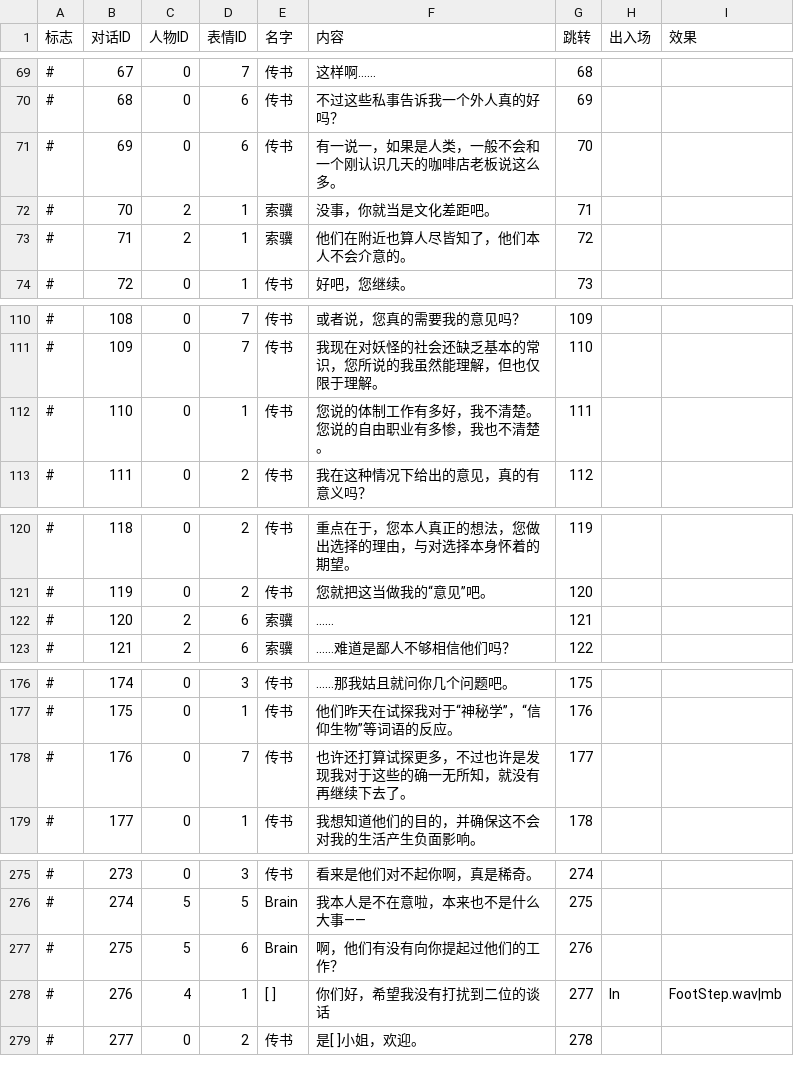
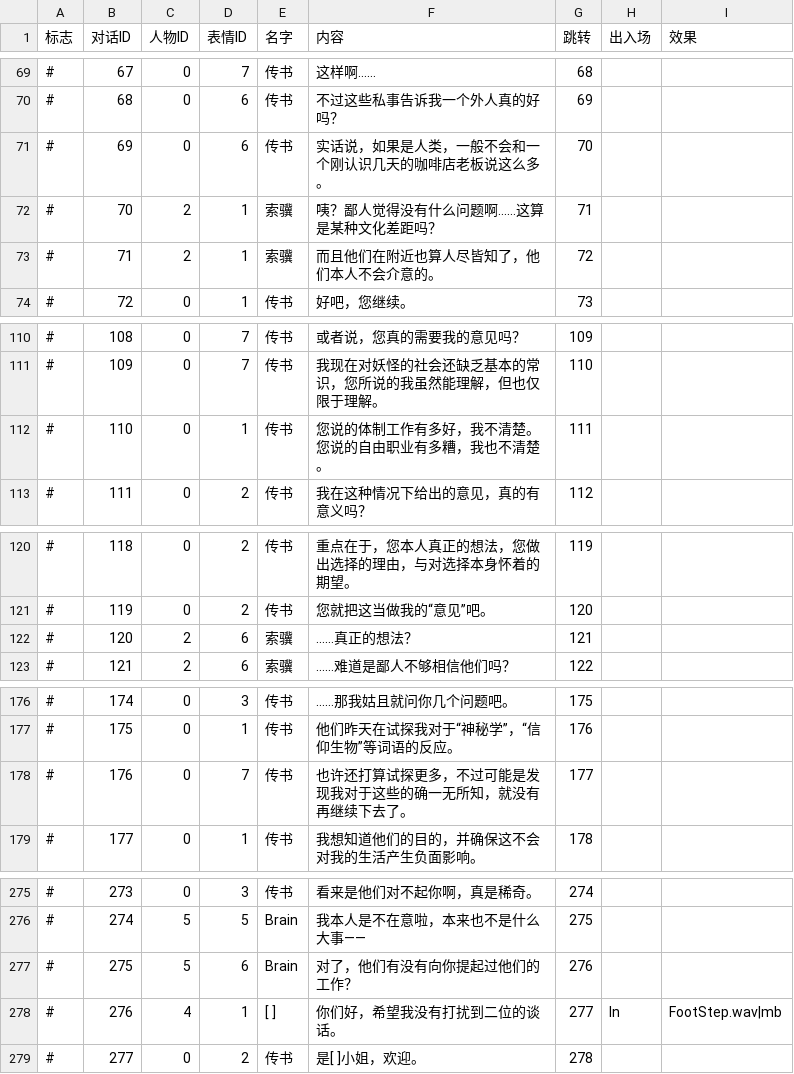
Before and after one commit to LizardingSu/YouChuang3RealReal, a CSV file: Assets/Resources/Text/Day3.csv, drawn as a sheet; only a part is shown, gaps mark what is left out; the diff covers the shown part only; the diff names each change by its address in the sheet, - before the commit and + after, or states it on an @@ line.

```diff
--- a/Assets/Resources/Text/Day3.csv
+++ b/Assets/Resources/Text/Day3.csv
-F71 (内容): 有一说一，如果是人类，一般不会和一个刚认识几天的咖啡店老板说这么多。
+F71 (内容): 实话说，如果是人类，一般不会和一个刚认识几天的咖啡店老板说这么多。
-F72 (内容): 没事，你就当是文化差距吧。
+F72 (内容): 咦？鄙人觉得没有什么问题啊……这算是某种文化差距吗？
-F73 (内容): 他们在附近也算人尽皆知了，他们本人不会介意的。
+F73 (内容): 而且他们在附近也算人尽皆知了，他们本人不会介意的。
-F112 (内容): 您说的体制工作有多好，我不清楚。您说的自由职业有多惨，我也不清楚。
+F112 (内容): 您说的体制工作有多好，我不清楚。您说的自由职业有多糟，我也不清楚。
-F122 (内容): ……
+F122 (内容): ……真正的想法？
-F178 (内容): 也许还打算试探更多，不过也许是发现我对于这些的确一无所知，就没有再继续下去了。
+F178 (内容): 也许还打算试探更多，不过可能是发现我对于这些的确一无所知，就没有再继续下去了。
-F277 (内容): 啊，他们有没有向你提起过他们的工作？
+F277 (内容): 对了，他们有没有向你提起过他们的工作？
-F278 (内容): 你们好，希望我没有打扰到二位的谈话
+F278 (内容): 你们好，希望我没有打扰到二位的谈话。
```
Also changed, not shown: 1 edited cell elsewhere in this file, Assets/Resources/Text/Day1.csv, Assets/Resources/Text/Day1L.csv, 19 other files.
